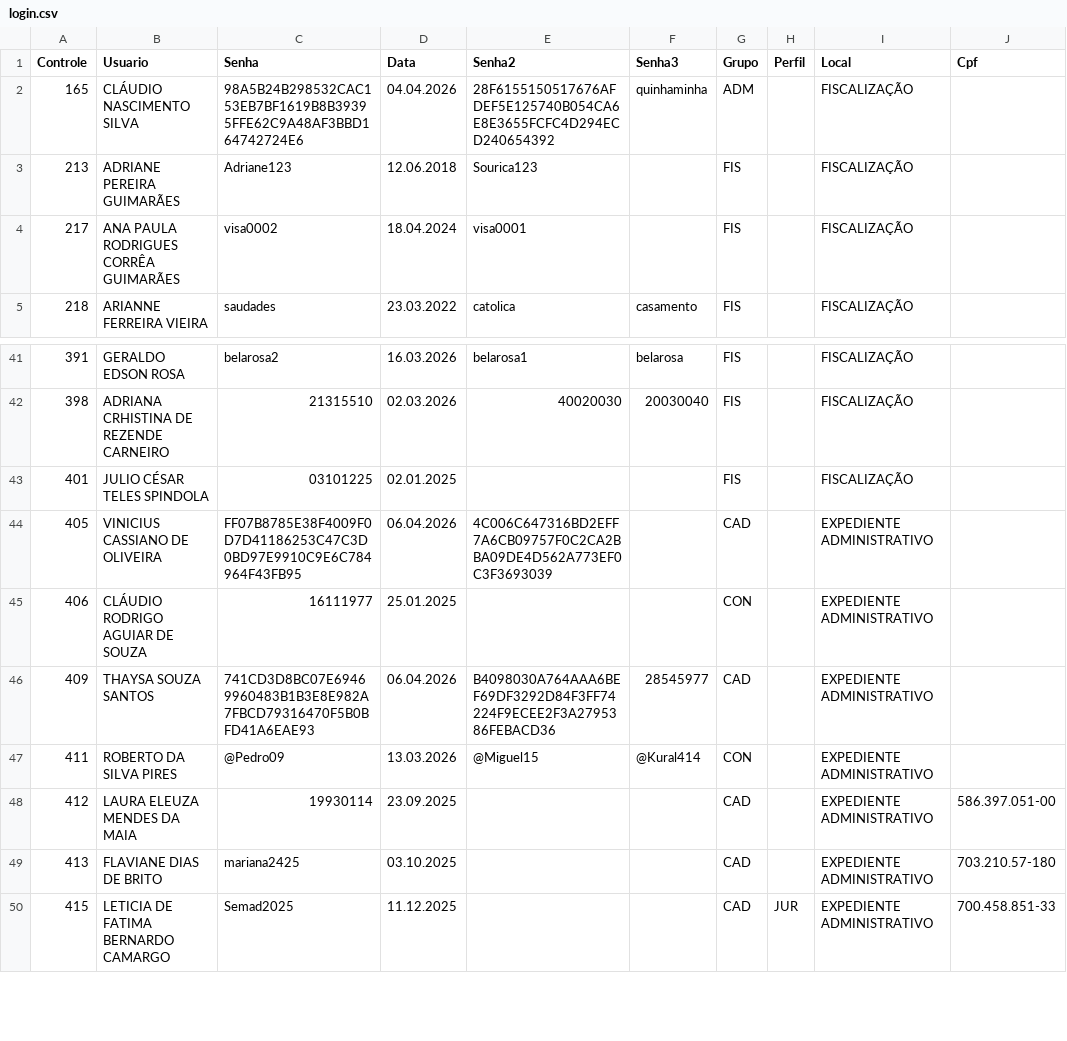
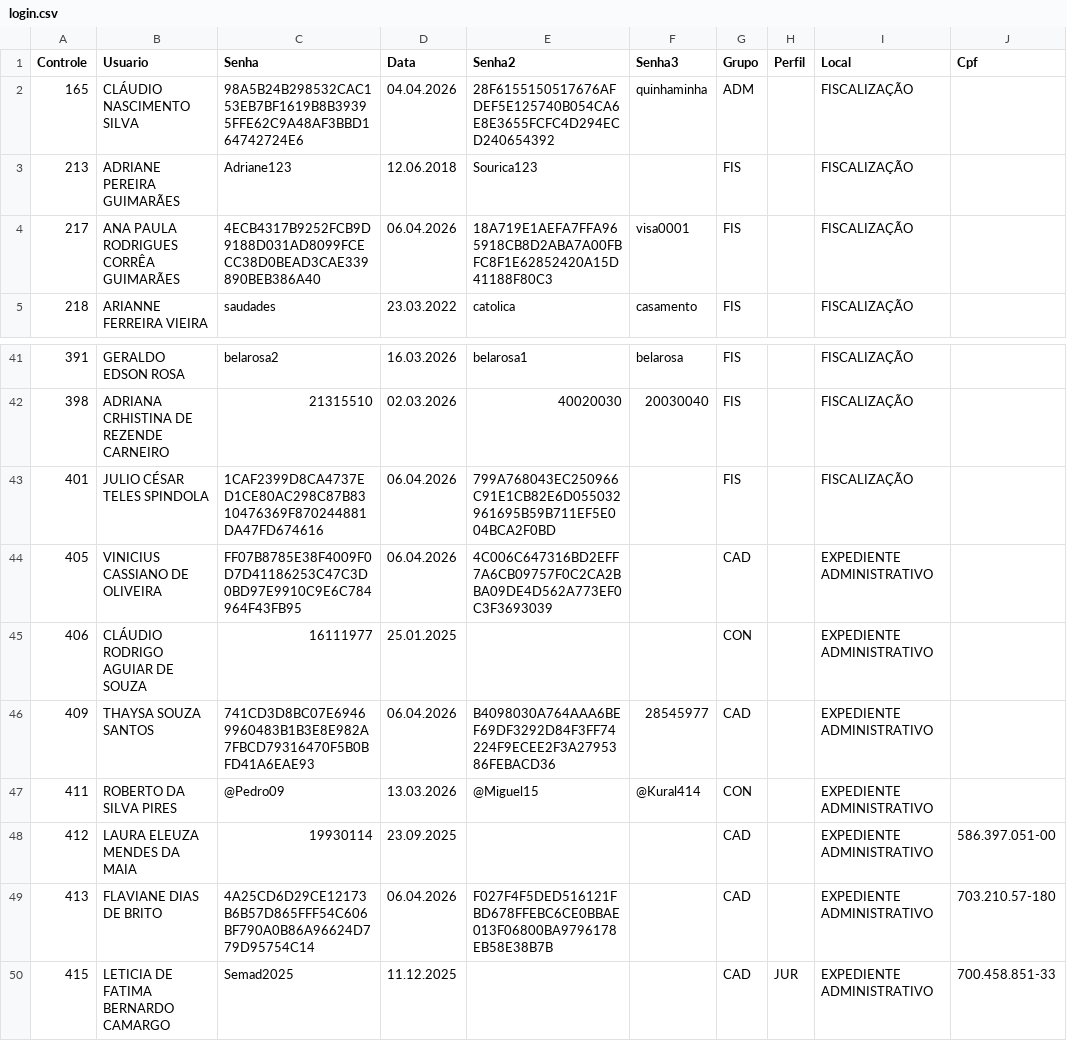
Before and after one commit to VisaAnapolis/APP, a CSV file: data/login.csv, drawn as a sheet; only a part is shown, gaps mark what is left out.

```diff
--- a/data/login.csv
+++ b/data/login.csv
@@ -3,3 +3,3 @@
 "213";"ADRIANE PEREIRA GUIMARÃES";"Adriane123";"12.06.2018";"Sourica123";"";"FIS";"";"FISCALIZAÇÃO";""
-"217";"ANA PAULA RODRIGUES CORRÊA GUIMARÃES";"visa0002";"18.04.2024";"visa0001";"";"FIS";"";"FISCALIZAÇÃO";""
+"217";"ANA PAULA RODRIGUES CORRÊA GUIMARÃES";"4ECB4317B9252FCB9D9188D031AD8099FCECC38D0BEAD3CAE339890BEB386A40";"06.04.2026";"18A719E1AEFA7FFA965918CB8D2ABA7A00FBFC8F1E62852420A15D41188F80C3";"visa0001";"FIS";"";"FISCALIZAÇÃO";""
 "218";"ARIANNE FERREIRA VIEIRA";"saudades";"23.03.2022";"catolica";"casamento";"FIS";"";"FISCALIZAÇÃO";""
@@ -42,3 +42,3 @@
 "398";"ADRIANA CRHISTINA DE REZENDE CARNEIRO";"21315510";"02.03.2026";"40020030";"20030040";"FIS";"";"FISCALIZAÇÃO";""
-"401";"JULIO CÉSAR TELES SPINDOLA";"03101225";"02.01.2025";"";"";"FIS";"";"FISCALIZAÇÃO";""
+"401";"JULIO CÉSAR TELES SPINDOLA";"1CAF2399D8CA4737ED1CE80AC298C87B8310476369F870244881DA47FD674616";"06.04.2026";"799A768043EC250966C91E1CB82E6D055032961695B59B711EF5E004BCA2F0BD";"";"FIS";"";"FISCALIZAÇÃO";""
 "405";"VINICIUS CASSIANO DE OLIVEIRA";"FF07B8785E38F4009F0D7D41186253C47C3D0BD97E9910C9E6C784964F43FB95";"06.04.2026";"4C006C647316BD2EFF7A6CB09757F0C2CA2BBA09DE4D562A773EF0C3F3693039";"";"CAD";"";"EXPEDIENTE ADMINISTRATIVO";""
@@ -48,3 +48,3 @@
 "412";"LAURA ELEUZA MENDES DA MAIA";"19930114";"23.09.2025";"";"";"CAD";"";"EXPEDIENTE ADMINISTRATIVO";"586.397.051-00"
-"413";"FLAVIANE DIAS DE BRITO";"mariana2425";"03.10.2025";"";"";"CAD";"";"EXPEDIENTE ADMINISTRATIVO";"703.210.57-180"
+"413";"FLAVIANE DIAS DE BRITO";"4A25CD6D29CE12173B6B57D865FFF54C606BF790A0B86A96624D779D95754C14";"06.04.2026";"F027F4F5DED516121FBD678FFEBC6CE0BBAE013F06800BA9796178EB58E38B7B";"";"CAD";"";"EXPEDIENTE ADMINISTRATIVO";"703.210.57-180"
 "415";"LETICIA DE FATIMA BERNARDO CAMARGO";"Semad2025";"11.12.2025";"";"";"CAD";"JUR";"EXPEDIENTE ADMINISTRATIVO";"700.458.851-33"
```
Also changed, not shown: data/protocolo.csv, data/tramitacao.csv, 22 other files.
